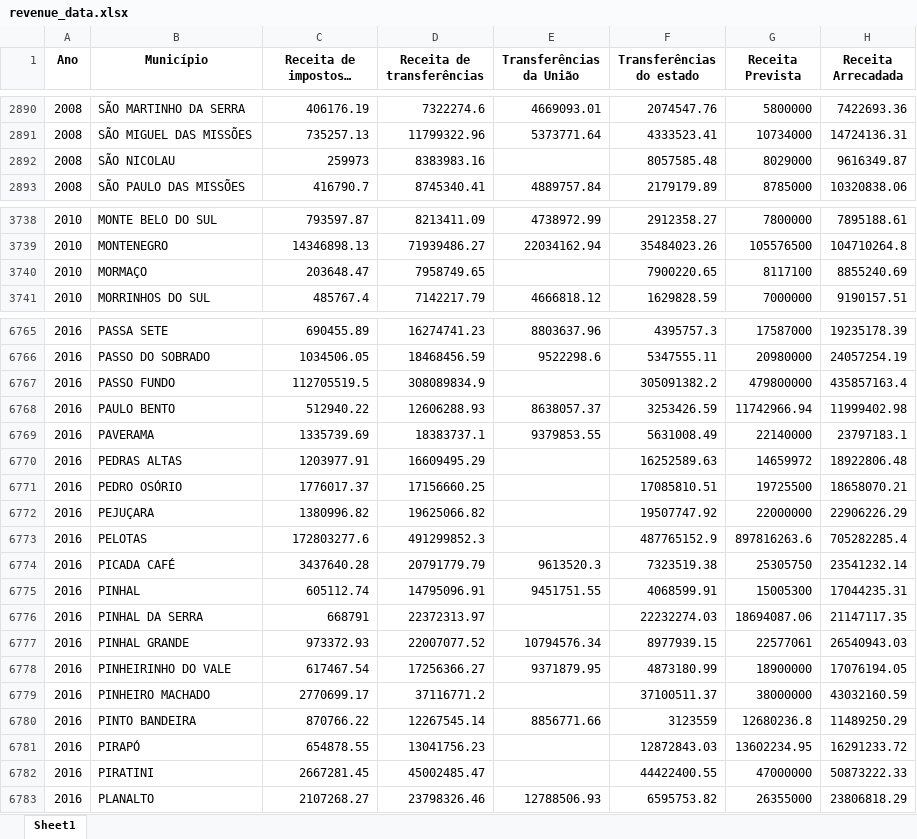
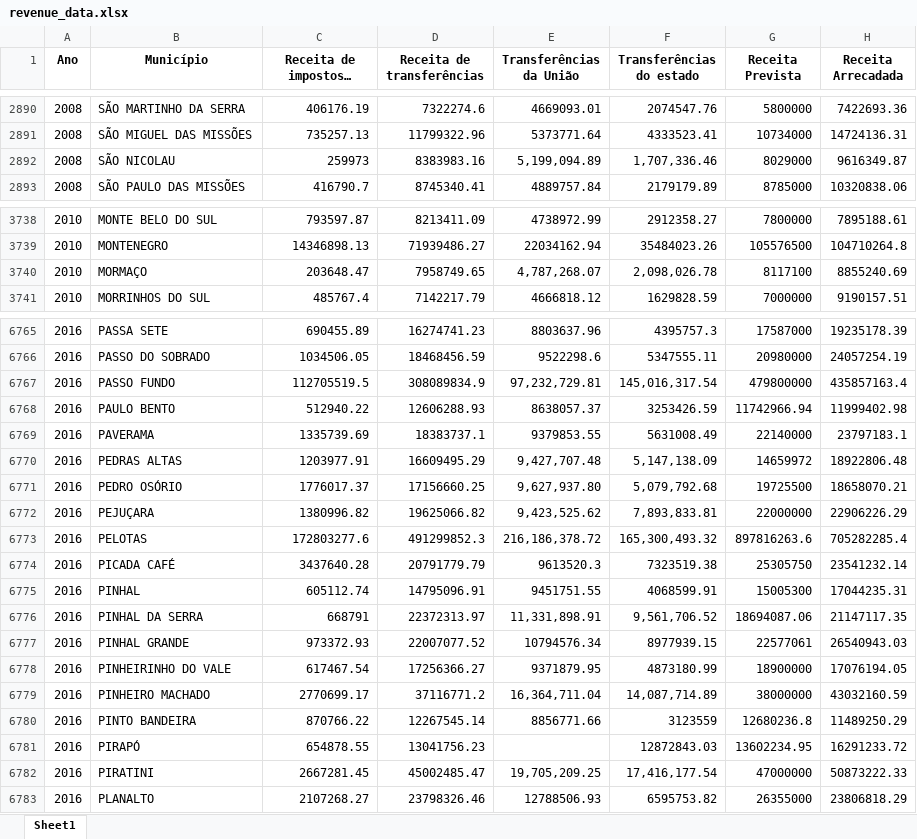
Before and after one commit to LucasRezende11/FISCALIZE-RS, an Excel workbook: data_tables/revenue_data.xlsx, sheet Sheet1, drawn as a sheet; only a part is shown, gaps mark what is left out; long unchanged cells end in …; values as stored, in another font and other column widths than the file's, no borders; the diff covers the shown part only; the diff names each change by its address in the sheet, - before the commit and + after, or states it on an @@ line.

Commit message:
Add files via upload

```diff
--- a/data_tables/revenue_data.xlsx (sheet Sheet1)
+++ b/data_tables/revenue_data.xlsx (sheet Sheet1)
-E2892 (Transferências da União): (empty)
+E2892 (Transferências da União): 5,199,094.89
-F2892 (Transferências do estado): 8057585.48
+F2892 (Transferências do estado): 1,707,336.46
-E3740 (Transferências da União): (empty)
+E3740 (Transferências da União): 4,787,268.07
-F3740 (Transferências do estado): 7900220.65
+F3740 (Transferências do estado): 2,098,026.78
-E6767 (Transferências da União): (empty)
+E6767 (Transferências da União): 97,232,729.81
-F6767 (Transferências do estado): 305091382.2
+F6767 (Transferências do estado): 145,016,317.54
-E6770 (Transferências da União): (empty)
+E6770 (Transferências da União): 9,427,707.48
-F6770 (Transferências do estado): 16252589.63
+F6770 (Transferências do estado): 5,147,138.09
-E6771 (Transferências da União): (empty)
+E6771 (Transferências da União): 9,627,937.80
-F6771 (Transferências do estado): 17085810.51
+F6771 (Transferências do estado): 5,079,792.68
-E6772 (Transferências da União): (empty)
+E6772 (Transferências da União): 9,423,525.62
-F6772 (Transferências do estado): 19507747.92
+F6772 (Transferências do estado): 7,893,833.81
-E6773 (Transferências da União): (empty)
+E6773 (Transferências da União): 216,186,378.72
-F6773 (Transferências do estado): 487765152.9
+F6773 (Transferências do estado): 165,300,493.32
-E6776 (Transferências da União): (empty)
+E6776 (Transferências da União): 11,331,898.91
-F6776 (Transferências do estado): 22232274.03
+F6776 (Transferências do estado): 9,561,706.52
-E6779 (Transferências da União): (empty)
+E6779 (Transferências da União): 16,364,711.04
-F6779 (Transferências do estado): 37100511.37
+F6779 (Transferências do estado): 14,087,714.89
-E6782 (Transferências da União): (empty)
+E6782 (Transferências da União): 19,705,209.25
-F6782 (Transferências do estado): 44422400.55
+F6782 (Transferências do estado): 17,416,177.54
```
Also changed, not shown: 18 edited cells elsewhere in this sheet.
